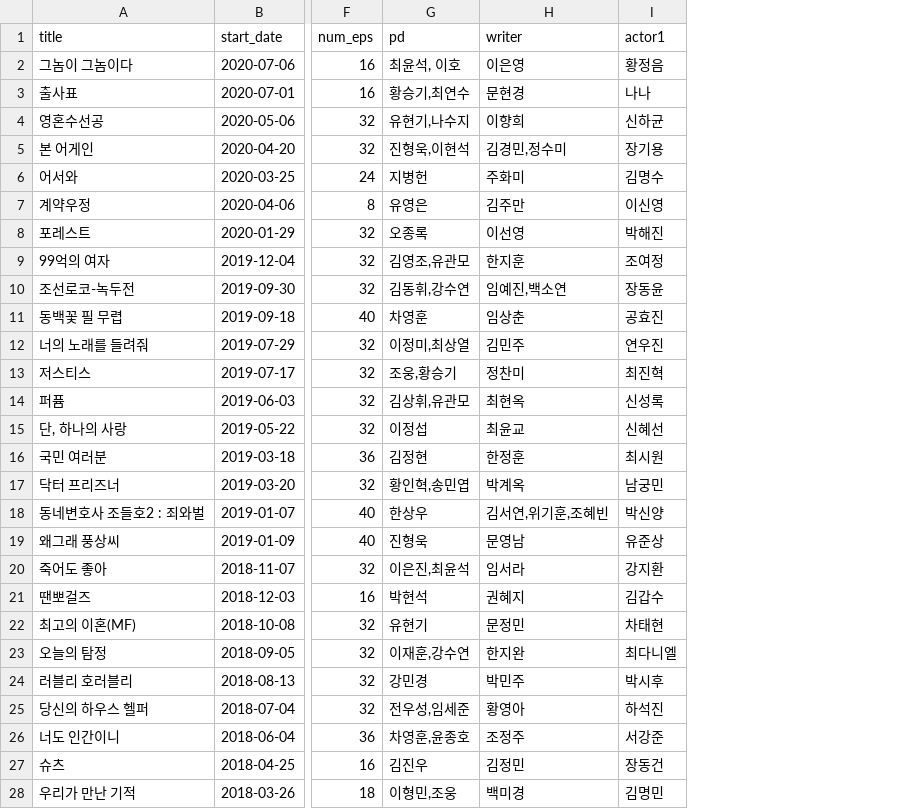
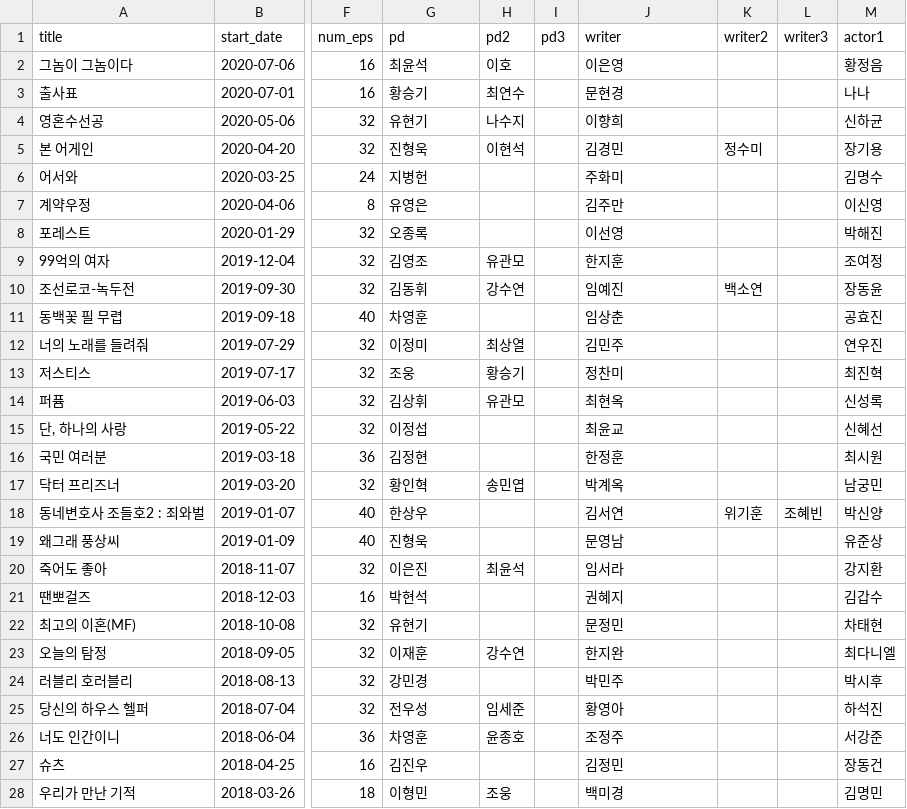
Before and after one commit to Park-Yegi/Drama-View-Rate-Prediction, a CSV file: kbs_mini.csv, drawn as a sheet; only a part is shown, gaps mark what is left out; addresses are those after the commit; the diff covers the shown part only; the diff names each change by its address in the sheet, - before the commit and + after, or states it on an @@ line.

Commit message:
MORE DATA NEEDED...

```diff
--- a/kbs_mini.csv
+++ b/kbs_mini.csv
+column H (pd2), rows 2-28: 이호 | 최연수 | 나수지 | 이현석 |  |  |  | 유관모 | 강수연 |  | 최상열 | 황승기 | 유관모 |  |  | 송민엽 |  |  | 최윤석 |  |  | 강수연 |  | 임세준 | 윤종호 |  | 조웅
+column I (pd3), empty
+column K (writer2), rows 5-18: 정수미 |  |  |  |  | 백소연 |  |  |  |  |  |  |  | 위기훈
+column L (writer3), row 18: 조혜빈
-G2 (pd): 최윤석, 이호
+G2 (pd): 최윤석
-G3 (pd): 황승기,최연수
+G3 (pd): 황승기
-G4 (pd): 유현기,나수지
+G4 (pd): 유현기
-G5 (pd): 진형욱,이현석
+G5 (pd): 진형욱
-J5 (writer): 김경민,정수미
+J5 (writer): 김경민
-G9 (pd): 김영조,유관모
+G9 (pd): 김영조
-G10 (pd): 김동휘,강수연
+G10 (pd): 김동휘
-J10 (writer): 임예진,백소연
+J10 (writer): 임예진
-G12 (pd): 이정미,최상열
+G12 (pd): 이정미
-G13 (pd): 조웅,황승기
+G13 (pd): 조웅
-G14 (pd): 김상휘,유관모
+G14 (pd): 김상휘
-G17 (pd): 황인혁,송민엽
+G17 (pd): 황인혁
-J18 (writer): 김서연,위기훈,조혜빈
+J18 (writer): 김서연
-G20 (pd): 이은진,최윤석
+G20 (pd): 이은진
-G23 (pd): 이재훈,강수연
+G23 (pd): 이재훈
-G25 (pd): 전우성,임세준
+G25 (pd): 전우성
-G26 (pd): 차영훈,윤종호
+G26 (pd): 차영훈
-G28 (pd): 이형민,조웅
+G28 (pd): 이형민
```
Also changed, not shown: 117 edited cells elsewhere in this file, 7 other files.
